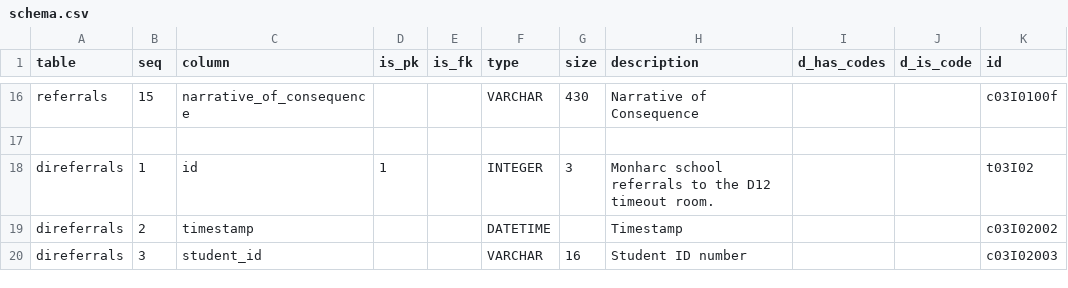
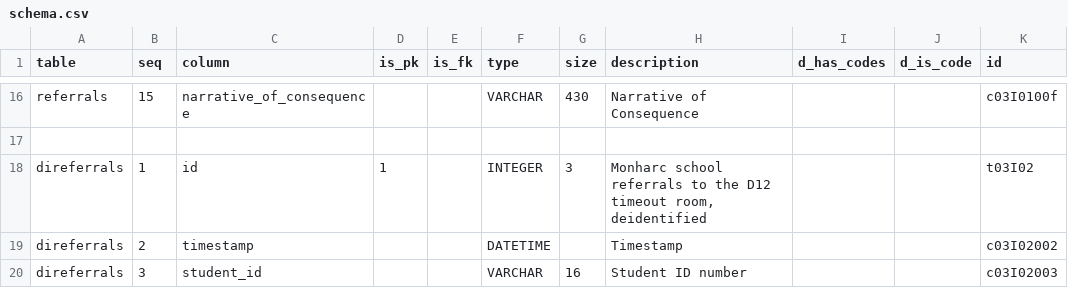
Before and after one commit to CivicSpleen/sdrdl-ambry-bundles, a CSV file: livegoode.com/monharc/meta/schema.csv, drawn as a sheet; only a part is shown, gaps mark what is left out; the diff names each change by its address in the sheet, - before the commit and + after, or states it on an @@ line.

```diff
--- a/livegoode.com/monharc/meta/schema.csv
+++ b/livegoode.com/monharc/meta/schema.csv
-H18 (description): …D12 timeout room.
+H18 (description): …D12 timeout room, deidentified
```
Also changed, not shown: 2 other files.
